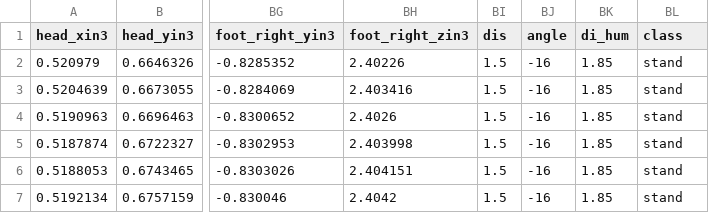
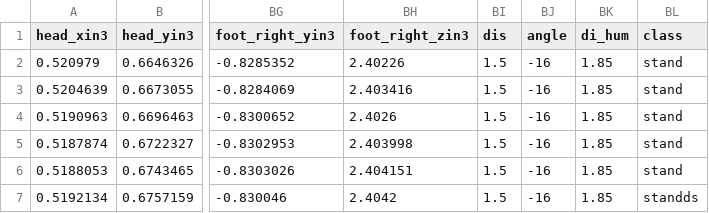
Before and after one commit to MaxUbi/algorithm_matlab, a CSV file: Data/P6trainingset.csv, drawn as a sheet; only a part is shown, gaps mark what is left out; the diff names each change by its address in the sheet, - before the commit and + after, or states it on an @@ line.

```diff
--- a/Data/P6trainingset.csv
+++ b/Data/P6trainingset.csv
-BL7 (class): stand
+BL7 (class): standds
```
Also changed, not shown: 4 other files.
